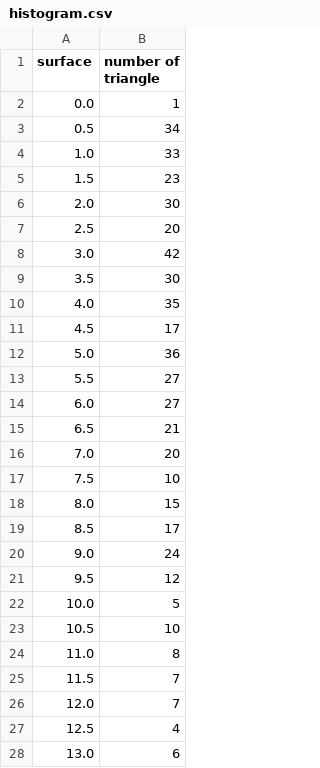
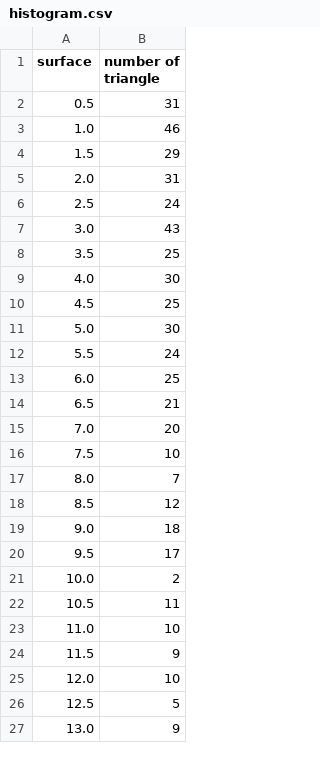
Before and after one commit to TheGregggg/microProjet-Polytech-2023, a CSV file: results/grid 8x8/histogram.csv, drawn as a sheet; only a part is shown; the diff covers the shown part only.

Commit message:
fixed grid 8 datas

```diff
--- a/results/grid 8x8/histogram.csv
+++ b/results/grid 8x8/histogram.csv
@@ -1,15 +1,14 @@
 surface,number of triangle
-0.0,1
-0.5,34
-1.0,33
-1.5,23
-2.0,30
-2.5,20
-3.0,42
-3.5,30
-4.0,35
-4.5,17
-5.0,36
-5.5,27
-6.0,27
+0.5,31
+1.0,46
+1.5,29
+2.0,31
+2.5,24
+3.0,43
+3.5,25
+4.0,30
+4.5,25
+5.0,30
+5.5,24
+6.0,25
 6.5,21
@@ -17,12 +16,12 @@ surface,number of triangle
 7.5,10
-8.0,15
-8.5,17
-9.0,24
-9.5,12
-10.0,5
-10.5,10
-11.0,8
-11.5,7
-12.0,7
-12.5,4
-13.0,6
+8.0,7
+8.5,12
+9.0,18
+9.5,17
+10.0,2
+10.5,11
+11.0,10
+11.5,9
+12.0,10
+12.5,5
+13.0,9
```
Also changed, not shown: 3 added rows, 1 removed row and 9 edited cells elsewhere in this file, results/grid 8x8/triangles.csv, 4 other files.
